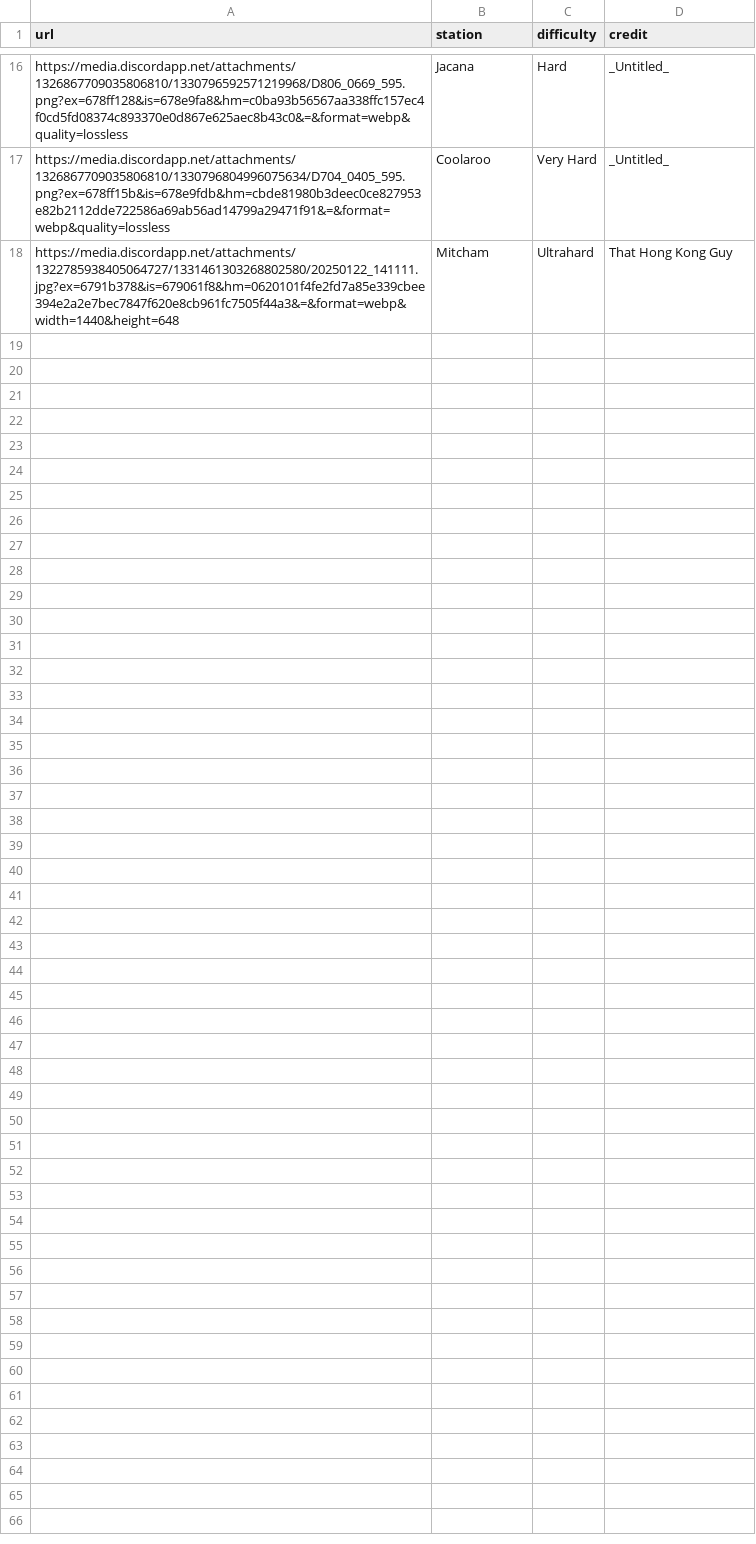
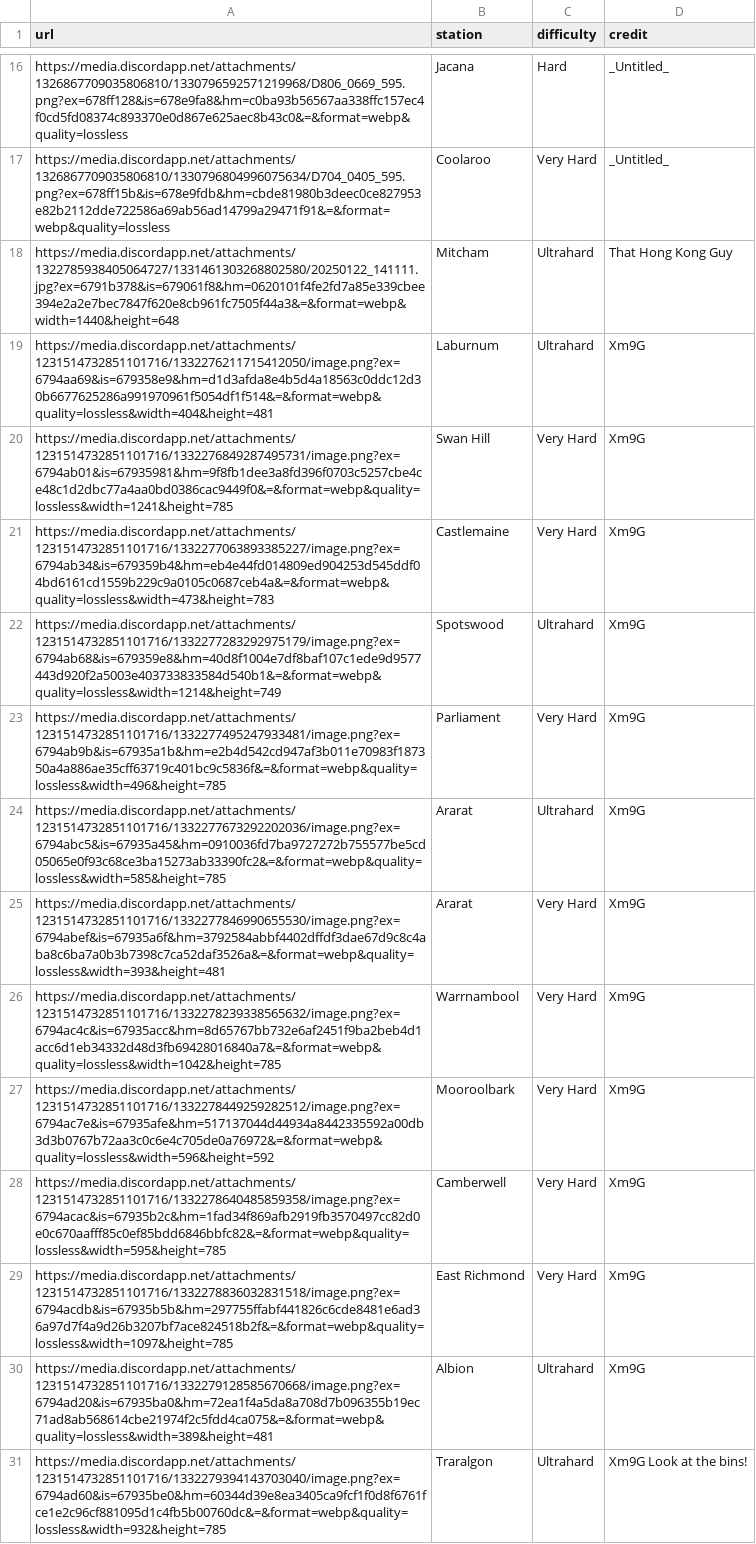
Before and after one commit to XM9G/railway-photos, a CSV file: botgames/ultrahard.csv, drawn as a sheet; only a part is shown, gaps mark what is left out; the diff names each change by its address in the sheet, - before the commit and + after, or states it on an @@ line.

Commit message:
new ultrahard pics

```diff
--- a/botgames/ultrahard.csv
+++ b/botgames/ultrahard.csv
+row 19: https://media.discordapp.net/attachments/1231514732851101716/1332276211715412050/image.png?ex=6794aa69&is=679358e9&hm=d1d3afda8e4b5d4a18563c0ddc12d30b6677625286a991970961f5054df1f514&=&format=webp&quality=lossless&width=404&height=481 | Laburnum | Ultrahard | Xm9G
+row 20: https://media.discordapp.net/attachments/1231514732851101716/1332276849287495731/image.png?ex=6794ab01&is=67935981&hm=9f8fb1dee3a8fd396f0703c5257cbe4ce48c1d2dbc77a4aa0bd0386cac9449f0&=&format=webp&quality=lossless&width=1241&height=785 | Swan Hill | Very Hard | Xm9G
+row 21: https://media.discordapp.net/attachments/1231514732851101716/1332277063893385227/image.png?ex=6794ab34&is=679359b4&hm=eb4e44fd014809ed904253d545ddf04bd6161cd1559b229c9a0105c0687ceb4a&=&format=webp&quality=lossless&width=473&height=783 | Castlemaine | Very Hard | Xm9G
+row 22: https://media.discordapp.net/attachments/1231514732851101716/1332277283292975179/image.png?ex=6794ab68&is=679359e8&hm=40d8f1004e7df8baf107c1ede9d9577443d920f2a5003e403733833584d540b1&=&format=webp&quality=lossless&width=1214&height=749 | Spotswood | Ultrahard | Xm9G
+row 23: https://media.discordapp.net/attachments/1231514732851101716/1332277495247933481/image.png?ex=6794ab9b&is=67935a1b&hm=e2b4d542cd947af3b011e70983f187350a4a886ae35cff63719c401bc9c5836f&=&format=webp&quality=lossless&width=496&height=785 | Parliament | Very Hard | Xm9G
+row 24: https://media.discordapp.net/attachments/1231514732851101716/1332277673292202036/image.png?ex=6794abc5&is=67935a45&hm=0910036fd7ba9727272b755577be5cd05065e0f93c68ce3ba15273ab33390fc2&=&format=webp&quality=lossless&width=585&height=785 | Ararat | Ultrahard | Xm9G
+row 25: https://media.discordapp.net/attachments/1231514732851101716/1332277846990655530/image.png?ex=6794abef&is=67935a6f&hm=3792584abbf4402dffdf3dae67d9c8c4aba8c6ba7a0b3b7398c7ca52daf3526a&=&format=webp&quality=lossless&width=393&height=481 | Ararat | Very Hard | Xm9G
+row 26: https://media.discordapp.net/attachments/1231514732851101716/1332278239338565632/image.png?ex=6794ac4c&is=67935acc&hm=8d65767bb732e6af2451f9ba2beb4d1acc6d1eb34332d48d3fb69428016840a7&=&format=webp&quality=lossless&width=1042&height=785 | Warrnambool | Very Hard | Xm9G
+row 27: https://media.discordapp.net/attachments/1231514732851101716/1332278449259282512/image.png?ex=6794ac7e&is=67935afe&hm=517137044d44934a8442335592a00db3d3b0767b72aa3c0c6e4c705de0a76972&=&format=webp&quality=lossless&width=596&height=592 | Mooroolbark | Very Hard | Xm9G
+row 28: https://media.discordapp.net/attachments/1231514732851101716/1332278640485859358/image.png?ex=6794acac&is=67935b2c&hm=1fad34f869afb2919fb3570497cc82d0e0c670aafff85c0ef85bdd6846bbfc82&=&format=webp&quality=lossless&width=595&height=785 | Camberwell | Very Hard | Xm9G
+row 29: https://media.discordapp.net/attachments/1231514732851101716/1332278836032831518/image.png?ex=6794acdb&is=67935b5b&hm=297755ffabf441826c6cde8481e6ad36a97d7f4a9d26b3207bf7ace824518b2f&=&format=webp&quality=lossless&width=1097&height=785 | East Richmond | Very Hard | Xm9G
+row 30: https://media.discordapp.net/attachments/1231514732851101716/1332279128585670668/image.png?ex=6794ad20&is=67935ba0&hm=72ea1f4a5da8a708d7b096355b19ec71ad8ab568614cbe21974f2c5fdd4ca075&=&format=webp&quality=lossless&width=389&height=481 | Albion | Ultrahard | Xm9G
+row 31: https://media.discordapp.net/attachments/1231514732851101716/1332279394143703040/image.png?ex=6794ad60&is=67935be0&hm=60344d39e8ea3405ca9fcf1f0d8f6761fce1e2c96cf881095d1c4fb5b00760dc&=&format=webp&quality=lossless&width=932&height=785 | Traralgon | Ultrahard | Xm9G Look at the bins!
```
